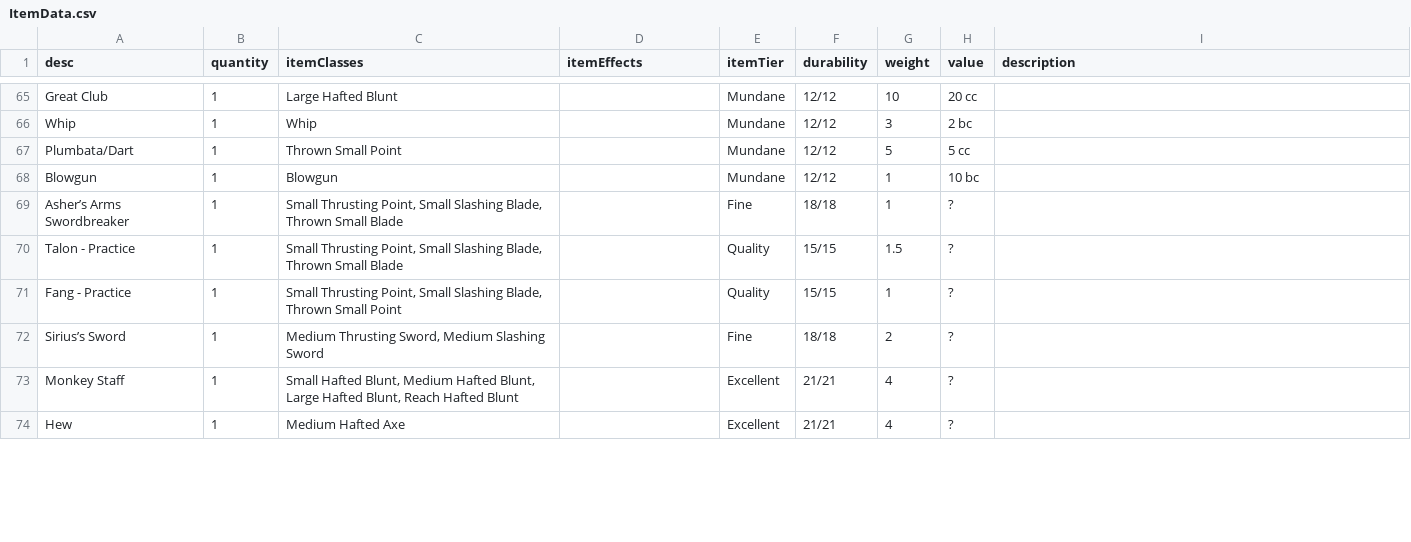
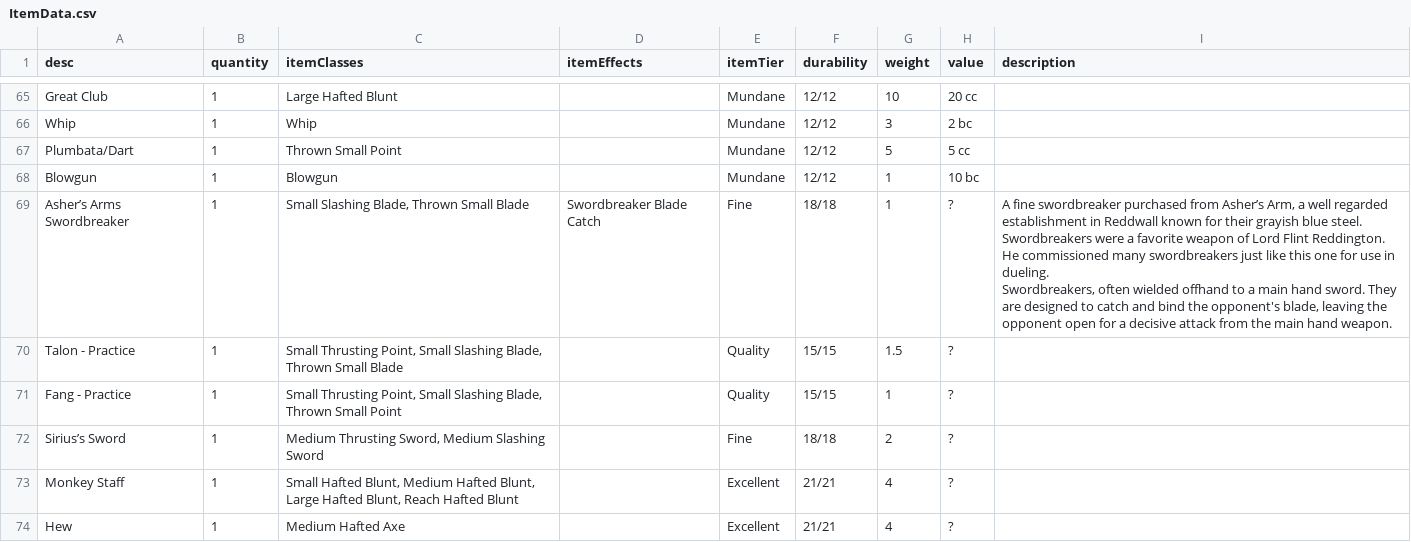
Before and after one commit to CogentRoleplayCommunity/FogentRoleplay, a CSV file: ItemData.csv, drawn as a sheet; only a part is shown, gaps mark what is left out.

Commit message:
Added Swordbreaker

```diff
--- a/ItemData.csv
+++ b/ItemData.csv
@@ -68,3 +68,5 @@ Plumbata/Dart,1,Thrown Small Point,,Mundane,12/12,5,5 cc,
 Blowgun,1,Blowgun,,Mundane,12/12,1,10 bc,
-Asher’s Arms Swordbreaker,1,"Small Thrusting Point, Small Slashing Blade, Thrown Small Blade",,Fine,18/18,1,?,
+Asher’s Arms Swordbreaker,1,"Small Slashing Blade, Thrown Small Blade",Swordbreaker Blade Catch,Fine,18/18,1,?,"A fine swordbreaker purchased from Asher’s Arm, a well regarded establishment in Reddwall known for their grayish blue steel. Swordbreakers were a favorite weapon of Lord Flint Reddington. He commissioned many swordbreakers just like this one for use in dueling.
+
+Swordbreakers, often wielded offhand to a main hand sword. They are designed to catch and bind the opponent's blade, leaving the opponent open for a decisive attack from the main hand weapon."
 Talon - Practice,1,"Small Thrusting Point, Small Slashing Blade, Thrown Small Blade",,Quality,15/15,1.5,?,
```
Also changed, not shown: ItemTextEffect.csv.
